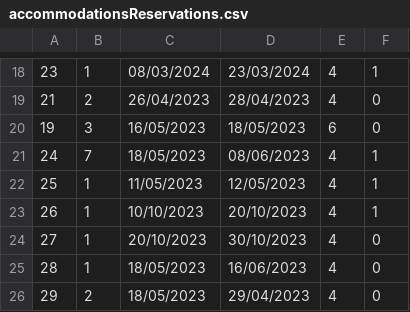
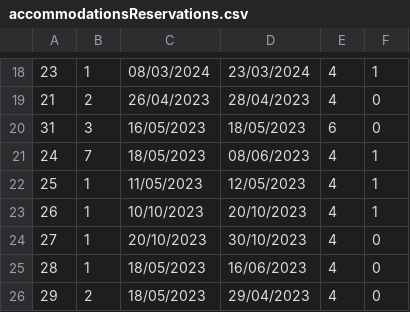
Before and after one commit to BrziGolub/booking, a CSV file: Booking/Booking/Resources/Data/accommodationsReservations.csv, drawn as a sheet; only a part is shown, gaps mark what is left out.

```diff
--- a/Booking/Booking/Resources/Data/accommodationsReservations.csv
+++ b/Booking/Booking/Resources/Data/accommodationsReservations.csv
@@ -19,3 +19,3 @@
 21|2|26/04/2023|28/04/2023|4|0
-19|3|16/05/2023|18/05/2023|6|0
+31|3|16/05/2023|18/05/2023|6|0
 24|7|18/05/2023|08/06/2023|4|1
```
Also changed, not shown: 1 other file.
